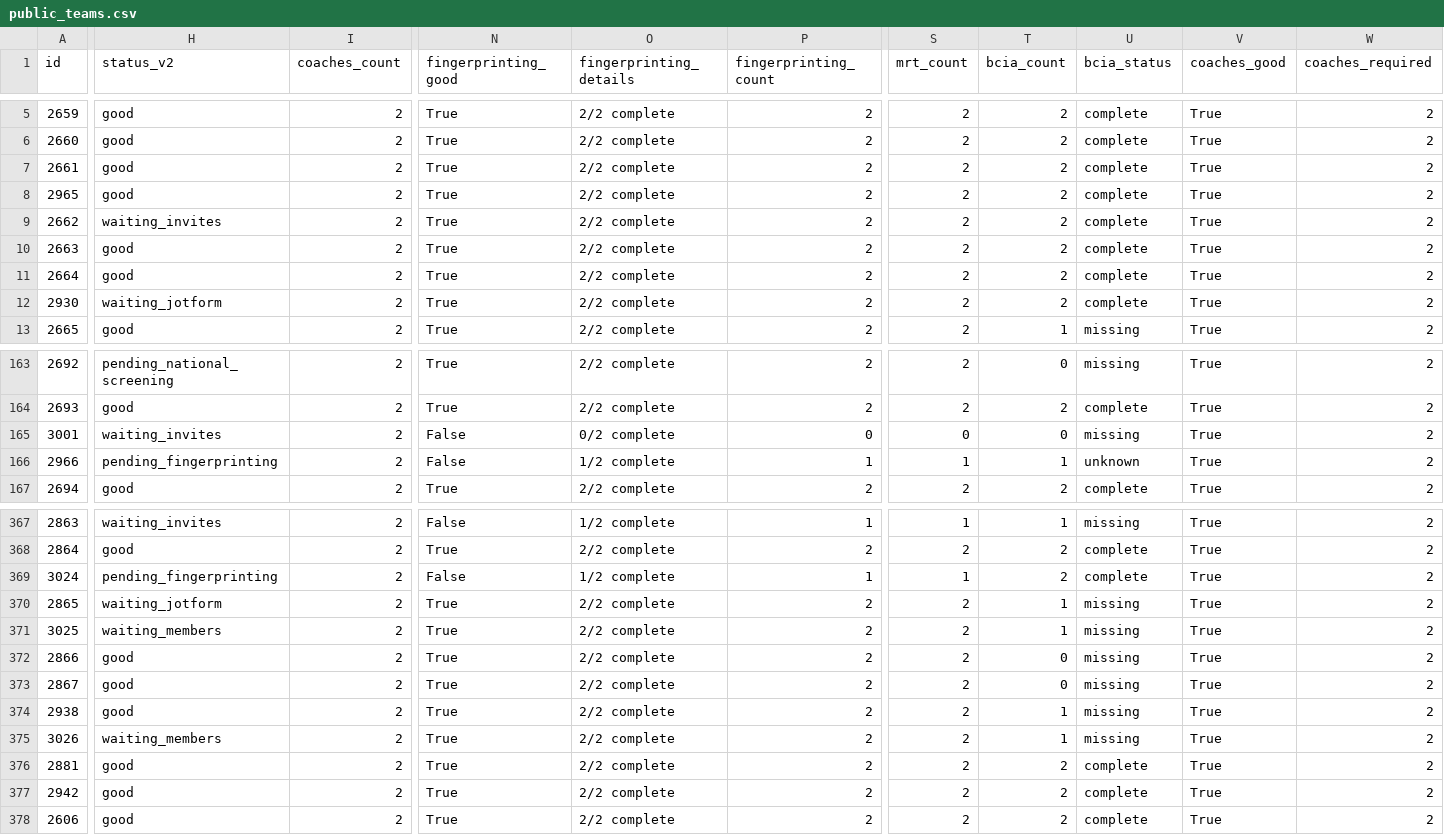
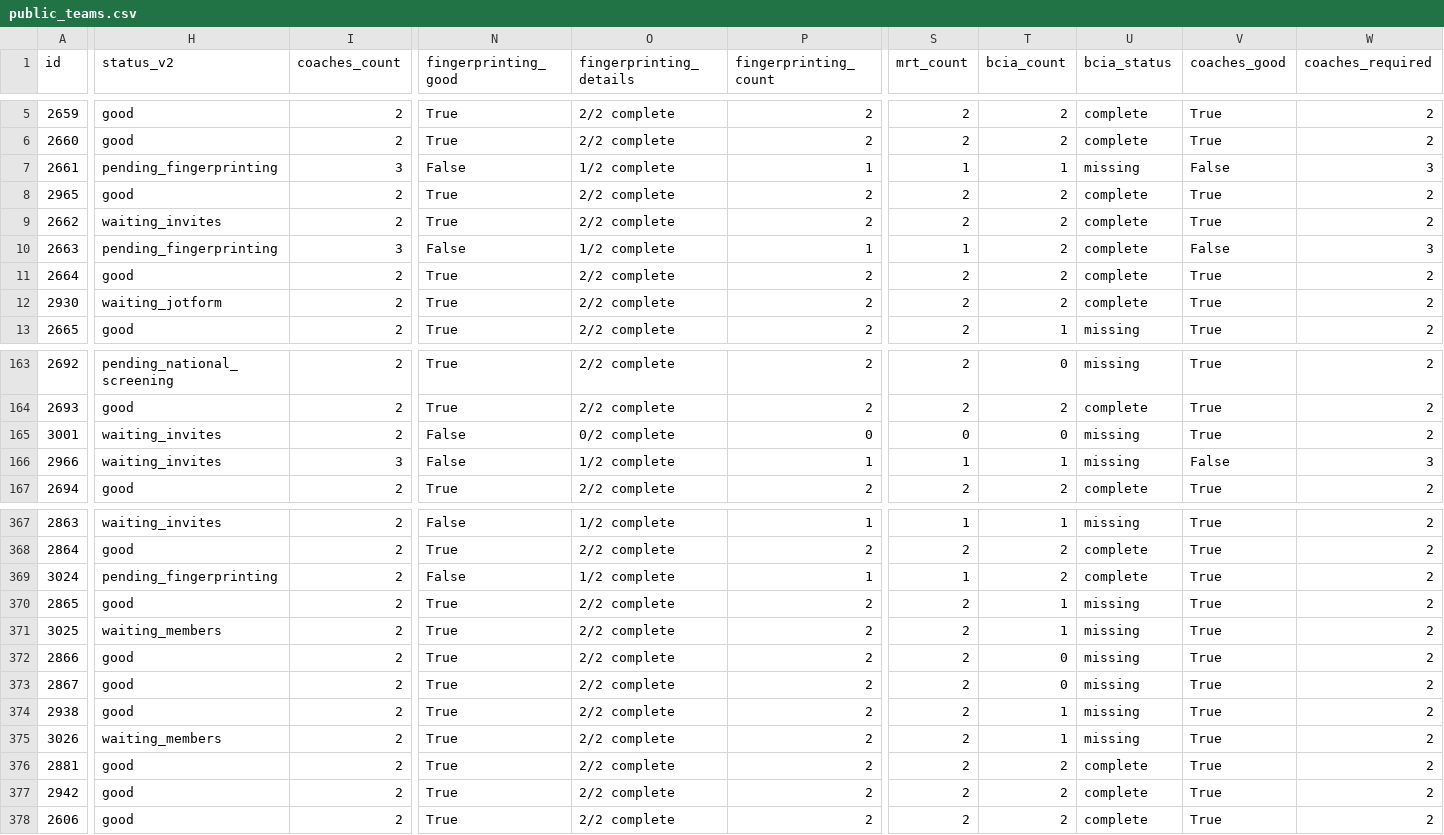
Before and after one commit to scatwang/mylumi_2026, a CSV file: data/csv/public_teams.csv, drawn as a sheet; only a part is shown, gaps mark what is left out; the diff covers the shown part only; the diff names each change by its address in the sheet, - before the commit and + after, or states it on an @@ line.

```diff
--- a/data/csv/public_teams.csv
+++ b/data/csv/public_teams.csv
-H7 (status_v2): good
+H7 (status_v2): pending_fingerprinting
-I7 (coaches_count): 2
+I7 (coaches_count): 3
-N7 (fingerprinting_good): True
+N7 (fingerprinting_good): False
-O7 (fingerprinting_details): 2/2 complete
+O7 (fingerprinting_details): 1/2 complete
-P7 (fingerprinting_count): 2
+P7 (fingerprinting_count): 1
-S7 (mrt_count): 2
+S7 (mrt_count): 1
-T7 (bcia_count): 2
+T7 (bcia_count): 1
-U7 (bcia_status): complete
+U7 (bcia_status): missing
-V7 (coaches_good): True
+V7 (coaches_good): False
-W7 (coaches_required): 2
+W7 (coaches_required): 3
-H10 (status_v2): good
+H10 (status_v2): pending_fingerprinting
-I10 (coaches_count): 2
+I10 (coaches_count): 3
-N10 (fingerprinting_good): True
+N10 (fingerprinting_good): False
-O10 (fingerprinting_details): 2/2 complete
+O10 (fingerprinting_details): 1/2 complete
-P10 (fingerprinting_count): 2
+P10 (fingerprinting_count): 1
-S10 (mrt_count): 2
+S10 (mrt_count): 1
-V10 (coaches_good): True
+V10 (coaches_good): False
-W10 (coaches_required): 2
+W10 (coaches_required): 3
-H166 (status_v2): pending_fingerprinting
+H166 (status_v2): waiting_invites
-I166 (coaches_count): 2
+I166 (coaches_count): 3
-U166 (bcia_status): unknown
+U166 (bcia_status): missing
-V166 (coaches_good): True
+V166 (coaches_good): False
-W166 (coaches_required): 2
+W166 (coaches_required): 3
-H370 (status_v2): waiting_jotform
+H370 (status_v2): good
```
Also changed, not shown: 1 added row and 131 edited cells elsewhere in this file, data/csv/events.csv, 41 other files.
